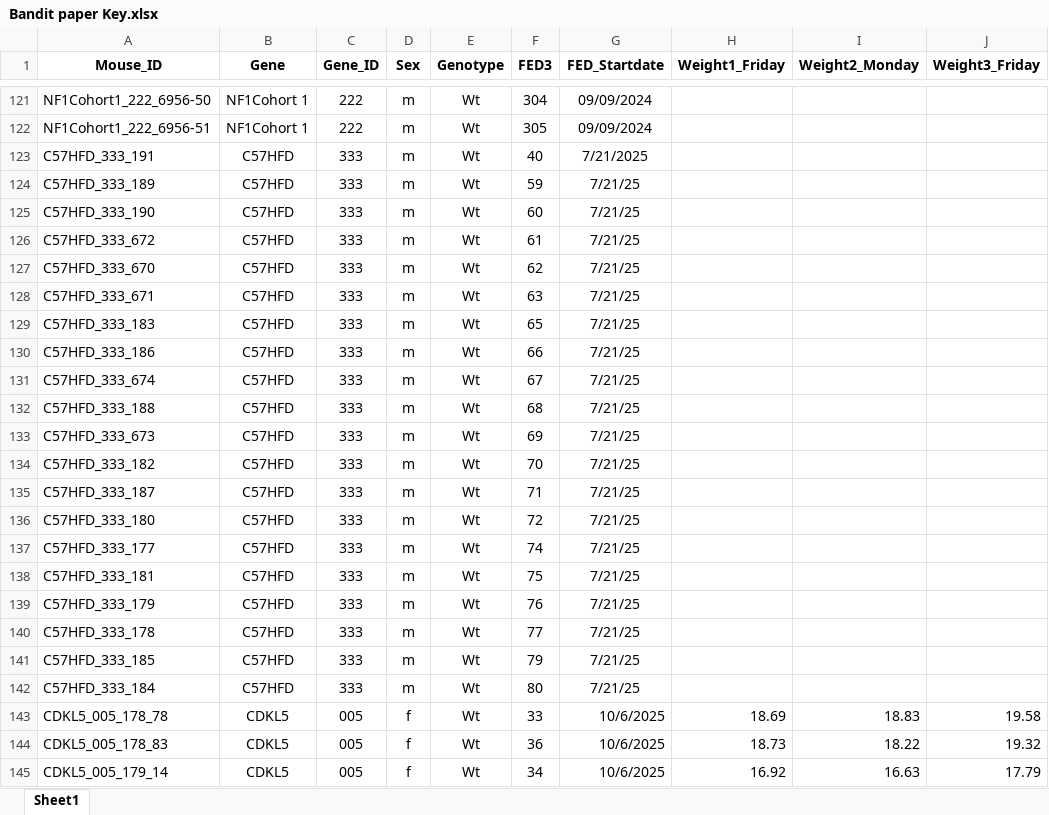
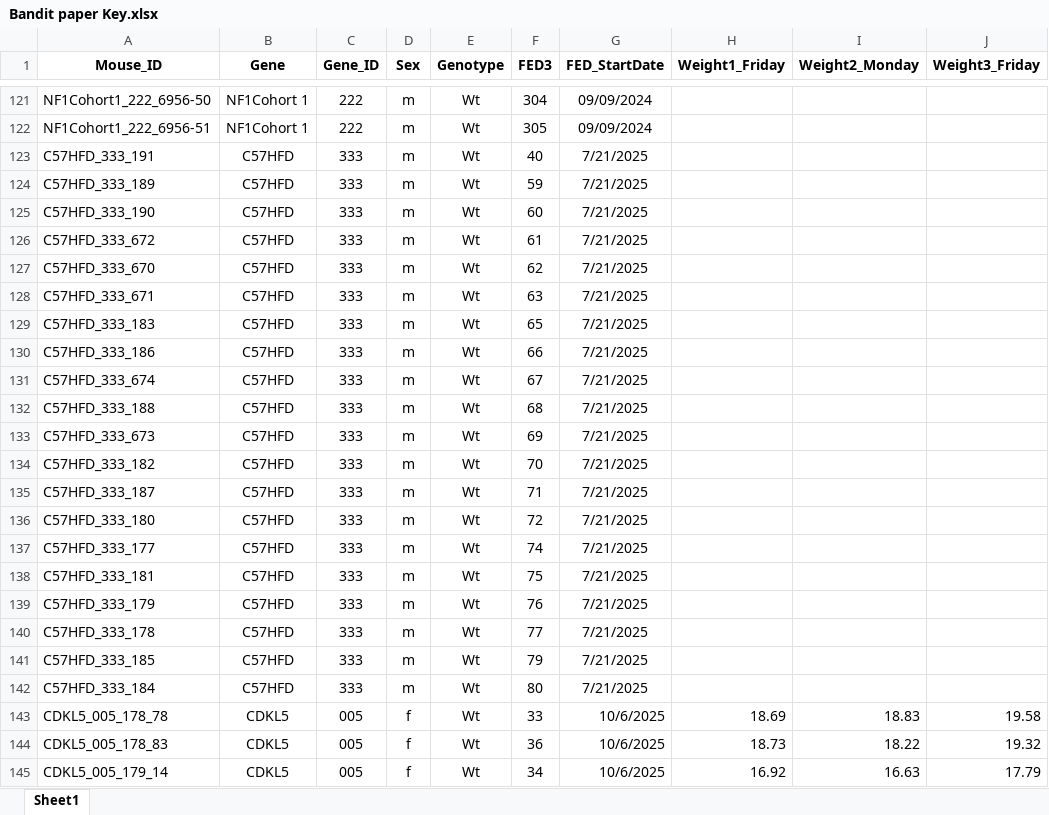
Before and after one commit to KravitzLab/Murrell2025, an Excel workbook: Data/Bandit paper Key.xlsx, sheet Sheet1, drawn as a sheet; only a part is shown, gaps mark what is left out; values as stored, in another font and other column widths than the file's, no borders; the diff names each change by its address in the sheet, - before the commit and + after, or states it on an @@ line.

Commit message:
Update Bandit paper Key.xlsx

```diff
--- a/Data/Bandit paper Key.xlsx (sheet Sheet1)
+++ b/Data/Bandit paper Key.xlsx (sheet Sheet1)
-G1: FED_Startdate
+G1: FED_StartDate
-G124:G142 (FED_StartDate): 7/21/25
+G124:G142 (FED_StartDate): 7/21/2025
```
